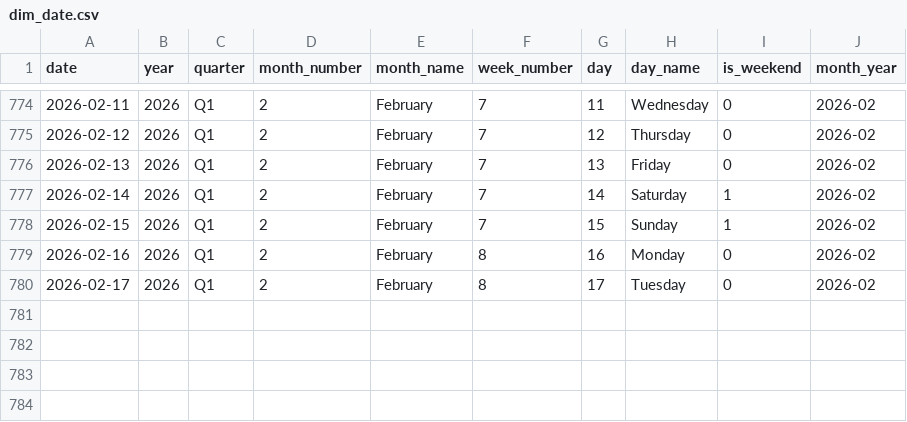
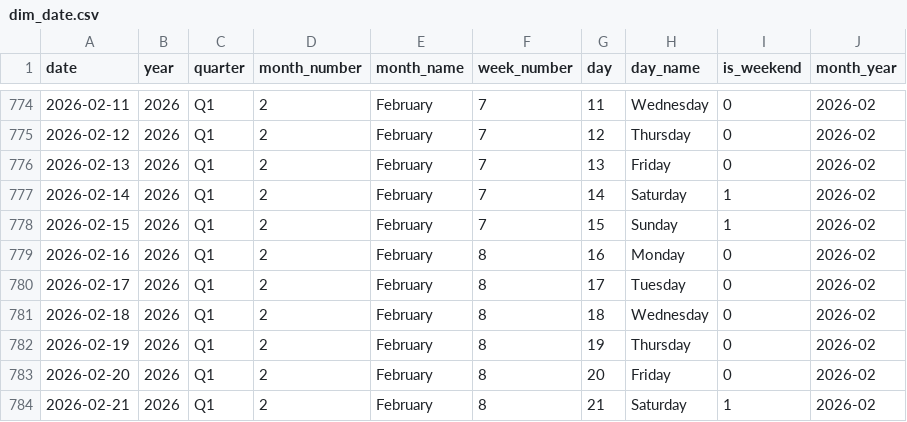
Before and after one commit to sakib075009/Automated-Business-Intelligence-and-Sales-Forecasting, a CSV file: data/raw/dim_date.csv, drawn as a sheet; only a part is shown, gaps mark what is left out.

```diff
--- a/data/raw/dim_date.csv
+++ b/data/raw/dim_date.csv
@@ -780 +780,5 @@ date,year,quarter,month_number,month_name,week_number,day,day_name,is_weekend,mo
 2026-02-17,2026,Q1,2,February,8,17,Tuesday,0,2026-02
+2026-02-18,2026,Q1,2,February,8,18,Wednesday,0,2026-02
+2026-02-19,2026,Q1,2,February,8,19,Thursday,0,2026-02
+2026-02-20,2026,Q1,2,February,8,20,Friday,0,2026-02
+2026-02-21,2026,Q1,2,February,8,21,Saturday,1,2026-02
```
Also changed, not shown: 2 other files.
